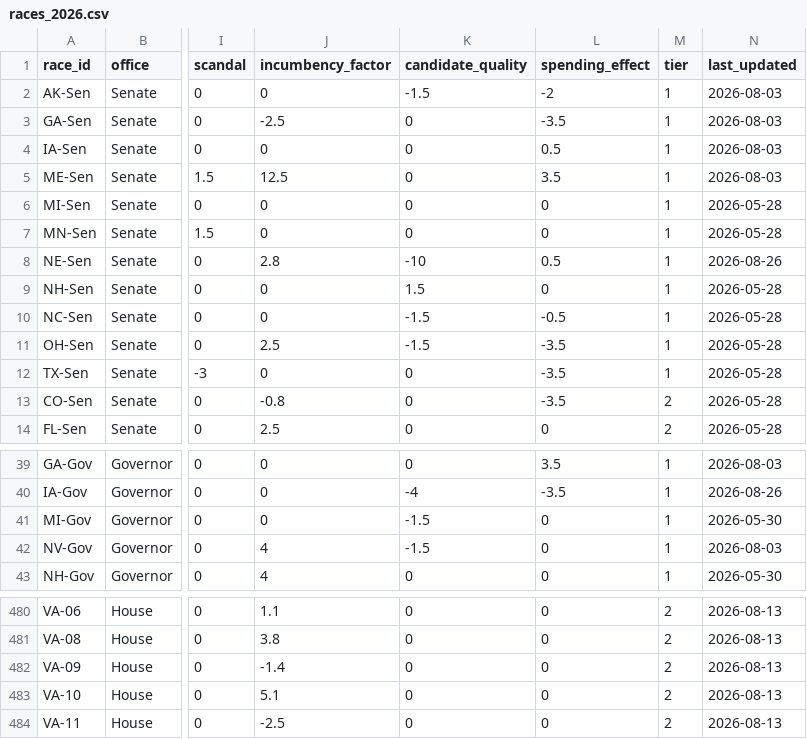
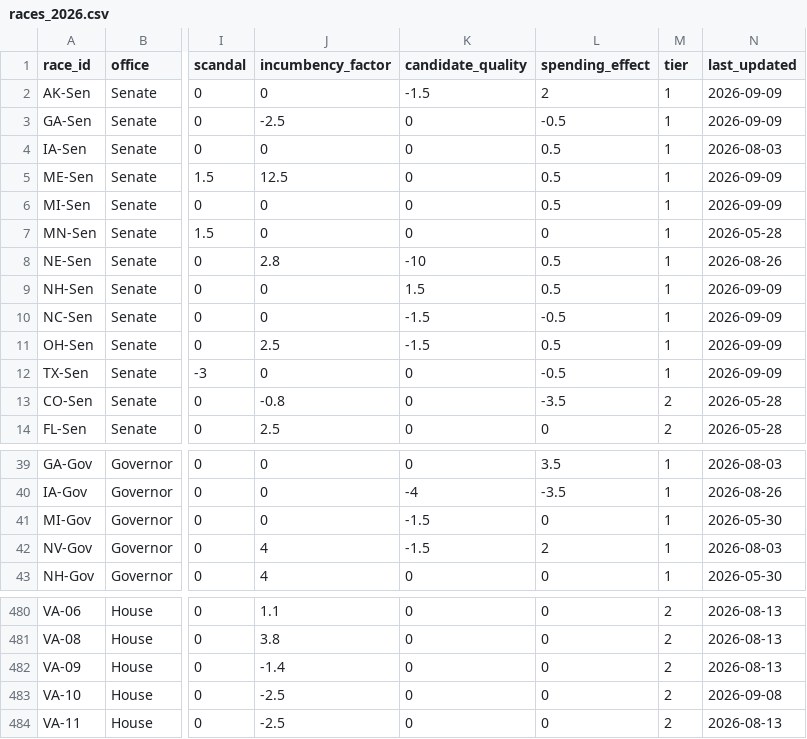
Before and after one commit to krishna-on-gh/carlosneedle, a CSV file: data/races_2026.csv, drawn as a sheet; only a part is shown, gaps mark what is left out; the diff names each change by its address in the sheet, - before the commit and + after, or states it on an @@ line.

Commit message:
Edited fundraising data based on AdImpact data I found

```diff
--- a/data/races_2026.csv
+++ b/data/races_2026.csv
-L2 (spending_effect): -2
+L2 (spending_effect): 2
-N2:N3 (last_updated): 2026-08-03
+N2:N3 (last_updated): 2026-09-09
-L3 (spending_effect): -3.5
+L3 (spending_effect): -0.5
-L5 (spending_effect): 3.5
+L5 (spending_effect): 0.5
-N5 (last_updated): 2026-08-03
+N5 (last_updated): 2026-09-09
-L6 (spending_effect): 0
+L6 (spending_effect): 0.5
-N6 (last_updated): 2026-05-28
+N6 (last_updated): 2026-09-09
-L9 (spending_effect): 0
+L9 (spending_effect): 0.5
-N9:N12 (last_updated): 2026-05-28
+N9:N12 (last_updated): 2026-09-09
-L11 (spending_effect): -3.5
+L11 (spending_effect): 0.5
-L12 (spending_effect): -3.5
+L12 (spending_effect): -0.5
-L42 (spending_effect): 0
+L42 (spending_effect): 2
-J483 (incumbency_factor): 5.1
+J483 (incumbency_factor): -2.5
-N483 (last_updated): 2026-08-13
+N483 (last_updated): 2026-09-08
```
